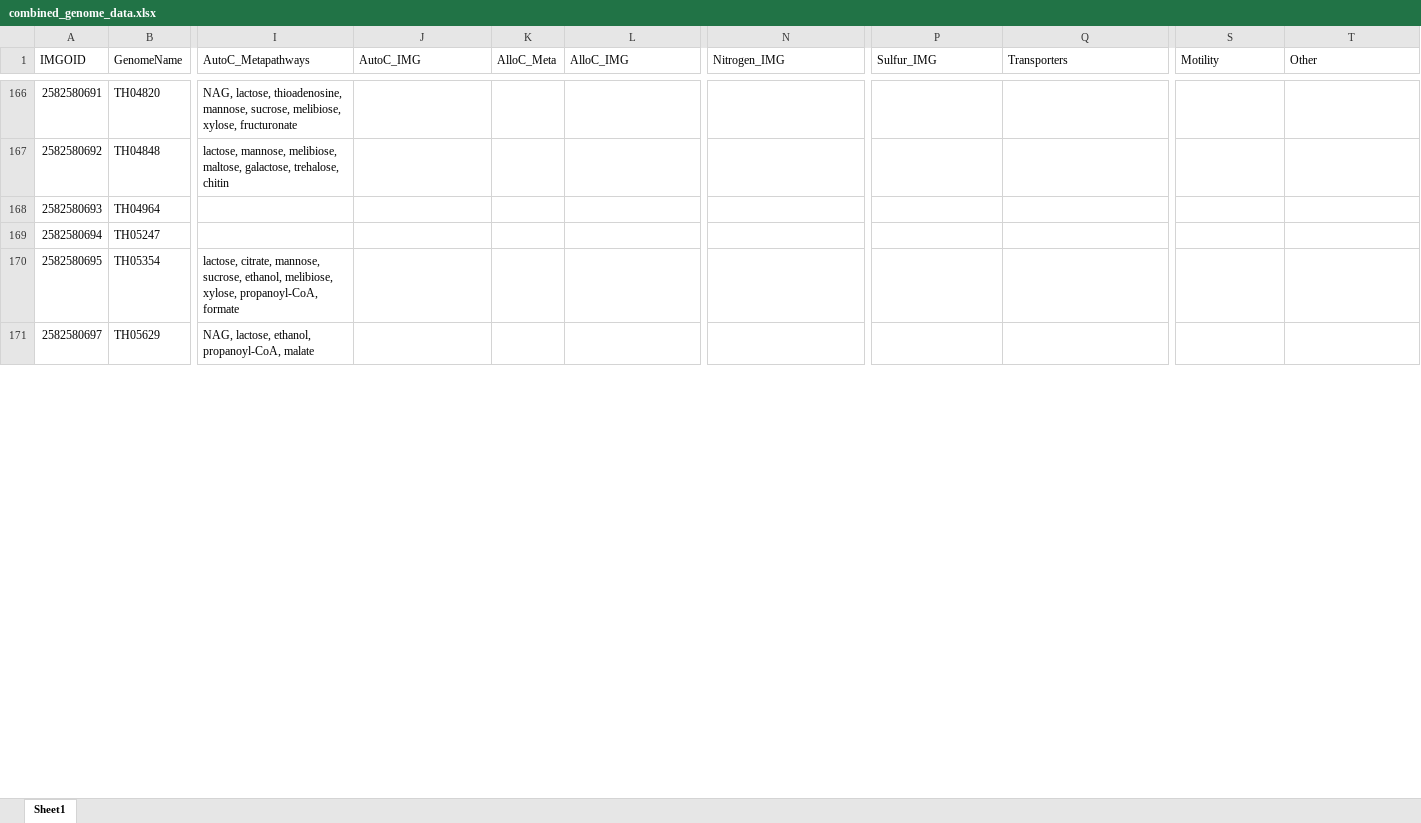
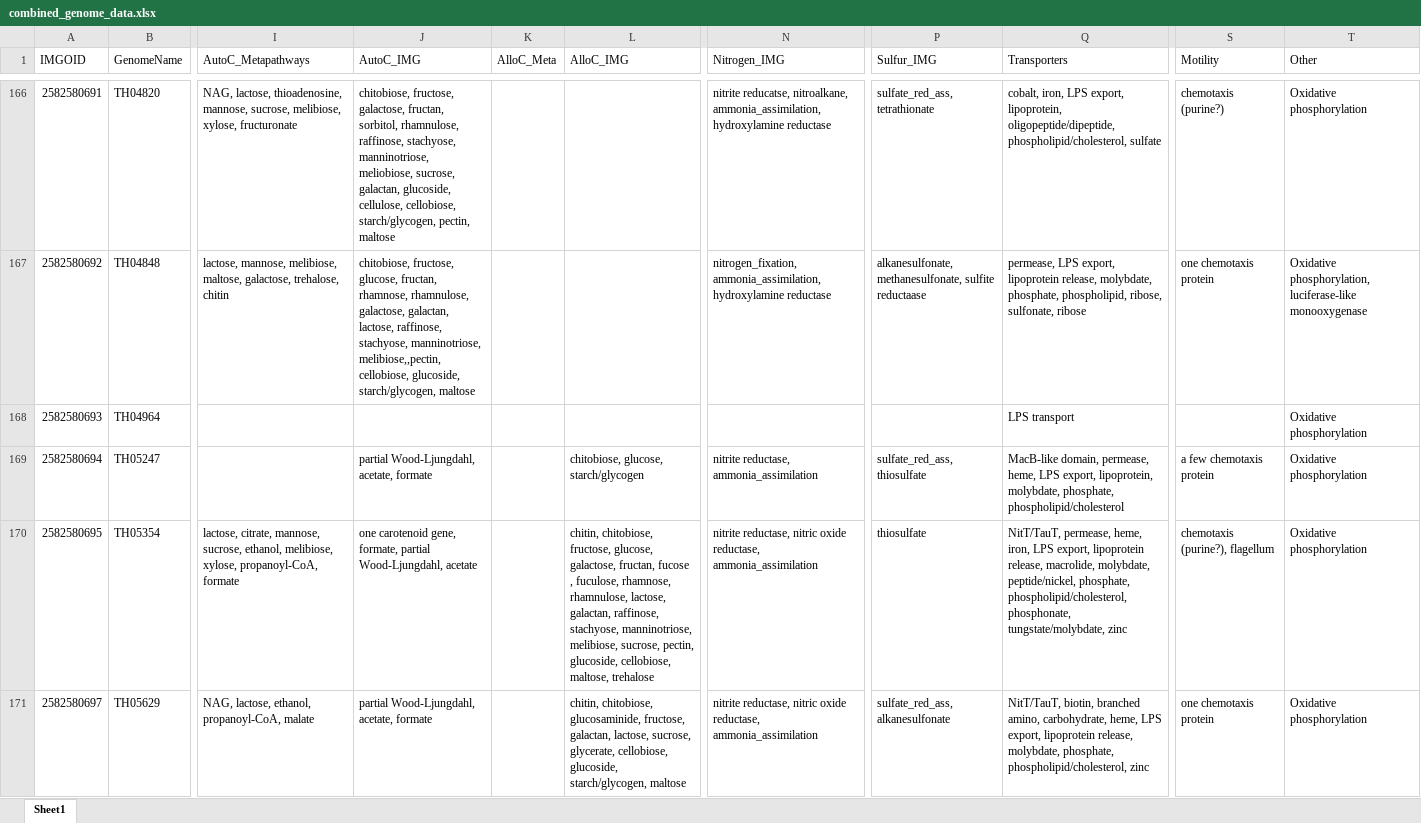
Before and after one commit to McMahonLab/MAGstravaganza, an Excel workbook: Data_files/combined_genome_data.xlsx, sheet Sheet1, drawn as a sheet; only a part is shown, gaps mark what is left out; values as stored, in another font and other column widths than the file's, no borders; the diff covers the shown part only; the diff names each change by its address in the sheet, - before the commit and + after, or states it on an @@ line.

```diff
--- a/Data_files/combined_genome_data.xlsx (sheet Sheet1)
+++ b/Data_files/combined_genome_data.xlsx (sheet Sheet1)
-J166 (AutoC_IMG): (empty)
+J166 (AutoC_IMG): chitobiose, fructose, galactose, fructan, sorbitol, rhamnulose, raffinose, stachyose, manninotriose, meliobiose, sucrose, galactan, glucoside, cellulose, cellobiose, starch/glycogen, pectin, maltose
-N166 (Nitrogen_IMG): (empty)
+N166 (Nitrogen_IMG): nitrite reducatse, nitroalkane, ammonia_assimilation, hydroxylamine reductase
-P166 (Sulfur_IMG): (empty)
+P166 (Sulfur_IMG): sulfate_red_ass, tetrathionate
-Q166 (Transporters): (empty)
+Q166 (Transporters): cobalt, iron, LPS export, lipoprotein, oligopeptide/dipeptide, phospholipid/cholesterol, sulfate
-S166 (Motility): (empty)
+S166 (Motility): chemotaxis (purine?)
-T166 (Other): (empty)
+T166 (Other): Oxidative phosphorylation
-J167 (AutoC_IMG): (empty)
+J167 (AutoC_IMG): chitobiose, fructose, glucose, fructan, rhamnose, rhamnulose, galactose, galactan, lactose, raffinose, stachyose, manninotriose, melibiose,,pectin, cellobiose, glucoside, starch/glycogen, maltose
-N167 (Nitrogen_IMG): (empty)
+N167 (Nitrogen_IMG): nitrogen_fixation, ammonia_assimilation, hydroxylamine reductase
-P167 (Sulfur_IMG): (empty)
+P167 (Sulfur_IMG): alkanesulfonate, methanesulfonate, sulfite reductaase
-Q167 (Transporters): (empty)
+Q167 (Transporters): permease, LPS export, lipoprotein release, molybdate, phosphate, phospholipid, ribose, sulfonate, ribose
-S167 (Motility): (empty)
+S167 (Motility): one chemotaxis protein
-T167 (Other): (empty)
+T167 (Other): Oxidative phosphorylation, luciferase-like monooxygenase
-Q168 (Transporters): (empty)
+Q168 (Transporters): LPS transport
-T168:T171 (Other): (empty)
+T168:T171 (Other): Oxidative phosphorylation
-J169 (AutoC_IMG): (empty)
+J169 (AutoC_IMG): partial Wood-Ljungdahl, acetate, formate
-L169 (AlloC_IMG): (empty)
+L169 (AlloC_IMG): chitobiose, glucose, starch/glycogen
-N169 (Nitrogen_IMG): (empty)
+N169 (Nitrogen_IMG): nitrite reductase, ammonia_assimilation
-P169 (Sulfur_IMG): (empty)
+P169 (Sulfur_IMG): sulfate_red_ass, thiosulfate
-Q169 (Transporters): (empty)
+Q169 (Transporters): MacB-like domain, permease, heme, LPS export, lipoprotein, molybdate, phosphate, phospholipid/cholesterol
-S169 (Motility): (empty)
+S169 (Motility): a few chemotaxis protein
-J170 (AutoC_IMG): (empty)
+J170 (AutoC_IMG): one carotenoid gene, formate, partial Wood-Ljungdahl, acetate
-L170 (AlloC_IMG): (empty)
+L170 (AlloC_IMG): chitin, chitobiose, fructose, glucose, galactose, fructan, fucose , fuculose, rhamnose, rhamnulose, lactose, galactan, raffinose, stachyose, manninotriose, melibiose, sucrose, pectin, glucoside, cellobiose, maltose, trehalose
-N170:N171 (Nitrogen_IMG): (empty)
+N170:N171 (Nitrogen_IMG): nitrite reductase, nitric oxide reductase, ammonia_assimilation
-P170 (Sulfur_IMG): (empty)
+P170 (Sulfur_IMG): thiosulfate
-Q170 (Transporters): (empty)
+Q170 (Transporters): NitT/TauT, permease, heme, iron, LPS export, lipoprotein release, macrolide, molybdate, peptide/nickel, phosphate, phospholipid/cholesterol, phosphonate, tungstate/molybdate, zinc
-S170 (Motility): (empty)
+S170 (Motility): chemotaxis (purine?), flagellum
-J171 (AutoC_IMG): (empty)
+J171 (AutoC_IMG): partial Wood-Ljungdahl, acetate, formate
-L171 (AlloC_IMG): (empty)
+L171 (AlloC_IMG): chitin, chitobiose, glucosaminide, fructose, galactan, lactose, sucrose, glycerate, cellobiose, glucoside, starch/glycogen, maltose
-P171 (Sulfur_IMG): (empty)
+P171 (Sulfur_IMG): sulfate_red_ass, alkanesulfonate
-Q171 (Transporters): (empty)
+Q171 (Transporters): NitT/TauT, biotin, branched amino, carbohydrate, heme, LPS export, lipoprotein release, molybdate, phosphate, phospholipid/cholesterol, zinc
-S171 (Motility): (empty)
+S171 (Motility): one chemotaxis protein
```
Also changed, not shown: 66 edited cells elsewhere in this sheet.
